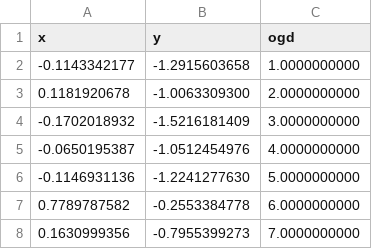
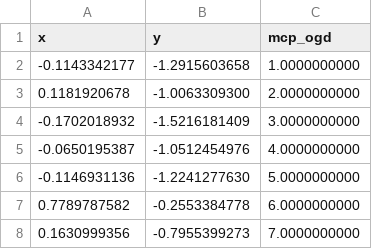
Before and after one commit to ragnorc/predikon, a CSV file: predikonwbap/static/voteMatrix.csv, drawn as a sheet; only a part is shown.

```diff
--- a/predikonwbap/static/voteMatrix.csv
+++ b/predikonwbap/static/voteMatrix.csv
@@ -1,2 +1,2 @@
-x,y,ogd
+x,y,mcp_ogd
 -0.1143342177,-1.2915603658,1.0000000000
```
Also changed, not shown: 2 other files.
